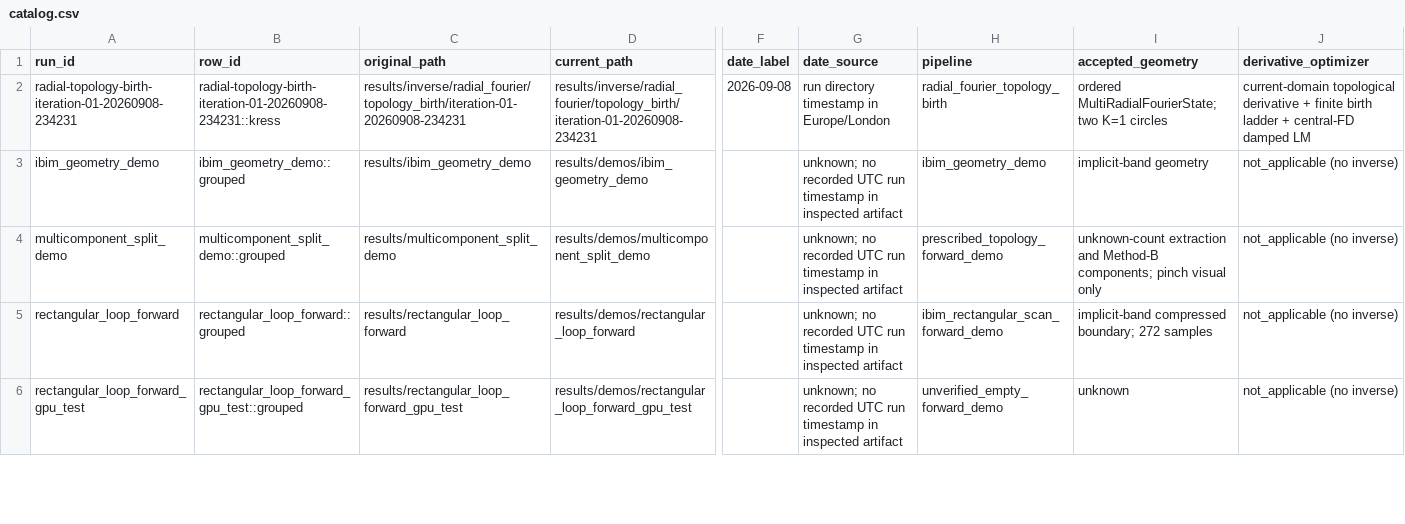
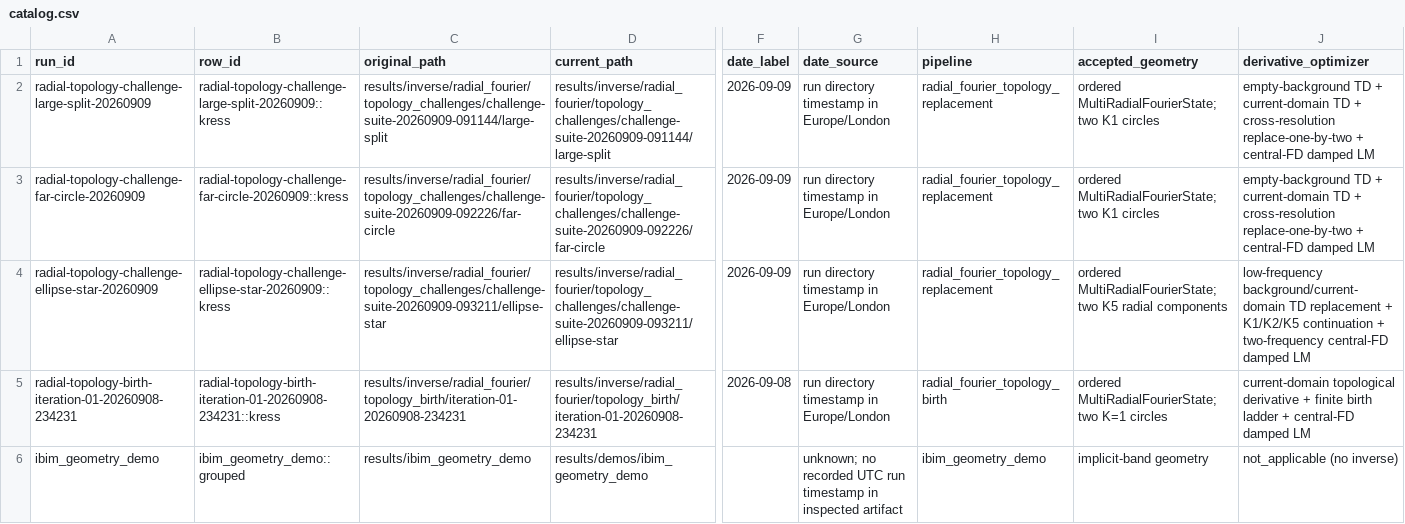
Before and after one commit to ShiyuanDeng/Neural-BEM, a CSV file: results/catalog.csv, drawn as a sheet; only a part is shown, gaps mark what is left out; the shorter side is filled out with more unchanged rows; rows hold the shown columns only; the diff names each change by its address in the sheet, - before the commit and + after, or states it on an @@ line.

Commit message:
feat(topology): add replacement challenge suite

```diff
--- a/results/catalog.csv
+++ b/results/catalog.csv
+row 2: radial-topology-challenge-large-split-20260909 | radial-topology-challenge-large-split-20260909::kress | results/inverse/radial_fourier/topology_challenges/challenge-suite-20260909-091144/large-split | results/inverse/radial_fourier/topology_challenges/challenge-suite-20260909-091144/large-split | 2026-09-09 | run directory timestamp in Europe/London | radial_fourier_topology_replacement | ordered MultiRadialFourierState; two K1 circles | empty-background TD + current-domain TD + cross-resolution replace-one-by-two + central-FD damped LM
+row 3: radial-topology-challenge-far-circle-20260909 | radial-topology-challenge-far-circle-20260909::kress | results/inverse/radial_fourier/topology_challenges/challenge-suite-20260909-092226/far-circle | results/inverse/radial_fourier/topology_challenges/challenge-suite-20260909-092226/far-circle | 2026-09-09 | run directory timestamp in Europe/London | radial_fourier_topology_replacement | ordered MultiRadialFourierState; two K1 circles | empty-background TD + current-domain TD + cross-resolution replace-one-by-two + central-FD damped LM
+row 4: radial-topology-challenge-ellipse-star-20260909 | radial-topology-challenge-ellipse-star-20260909::kress | results/inverse/radial_fourier/topology_challenges/challenge-suite-20260909-093211/ellipse-star | results/inverse/radial_fourier/topology_challenges/challenge-suite-20260909-093211/ellipse-star | 2026-09-09 | run directory timestamp in Europe/London | radial_fourier_topology_replacement | ordered MultiRadialFourierState; two K5 radial components | low-frequency background/current-domain TD replacement + K1/K2/K5 continuation + two-frequency central-FD damped LM
```
Also changed, not shown: 45 other files.
